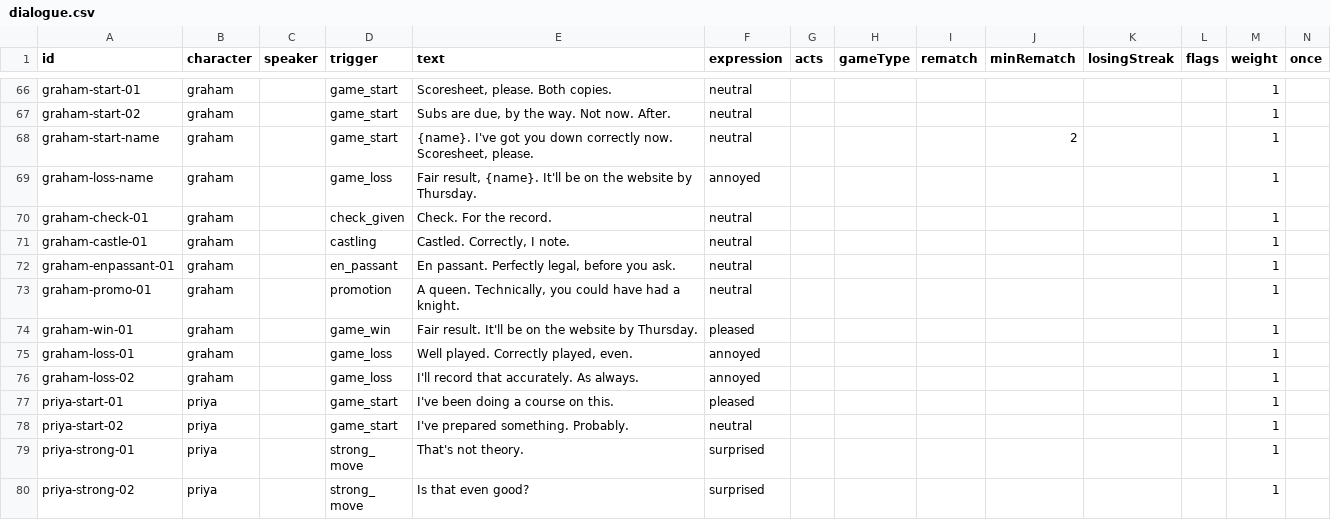
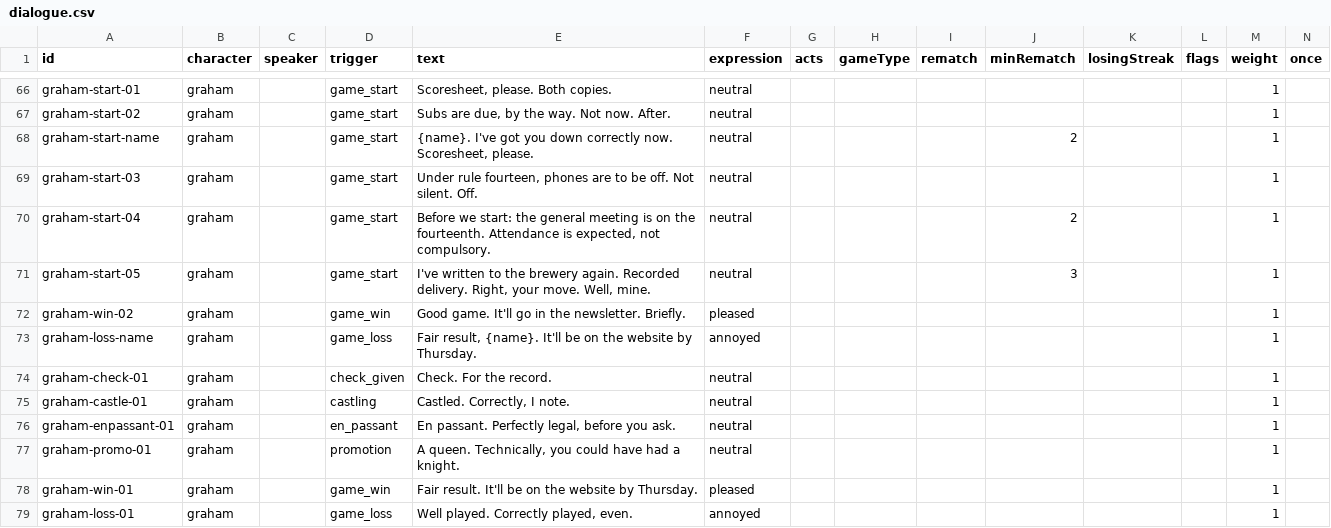
Before and after one commit to Lawsy99/club-night, a CSV file: content/dialogue.csv, drawn as a sheet; only a part is shown, gaps mark what is left out; the shorter side is filled out with more unchanged rows; the diff names each change by its address in the sheet, - before the commit and + after, or states it on an @@ line.

Commit message:
Fixed story path: the scaled cast sit a set distance from your rating (Toby always ahead); background members on the ladder; no act numbers on screen; Graham as the club's self-appointed authority; V. Hart on the honours board

```diff
--- a/content/dialogue.csv
+++ b/content/dialogue.csv
+row 69: graham-start-03 | graham |  | game_start | Under rule fourteen, phones are to be off. Not silent. Off. | neutral |  |  |  |  |  |  | 1
+row 70: graham-start-04 | graham |  | game_start | Before we start: the general meeting is on the fourteenth. Attendance is expected, not compulsory. | neutral |  |  |  | 2 |  |  | 1
+row 71: graham-start-05 | graham |  | game_start | I've written to the brewery again. Recorded delivery. Right, your move. Well, mine. | neutral |  |  |  | 3 |  |  | 1
+row 72: graham-win-02 | graham |  | game_win | Good game. It'll go in the newsletter. Briefly. | pleased |  |  |  |  |  |  | 1
```
Also changed, not shown: 18 other files.
